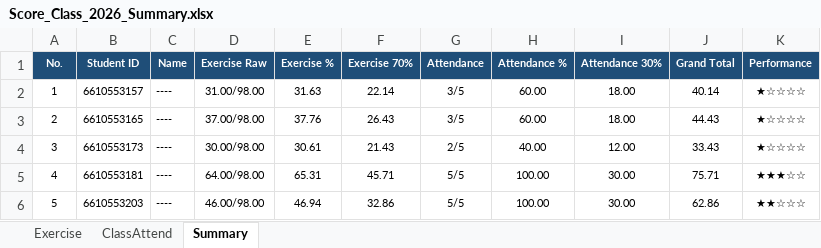
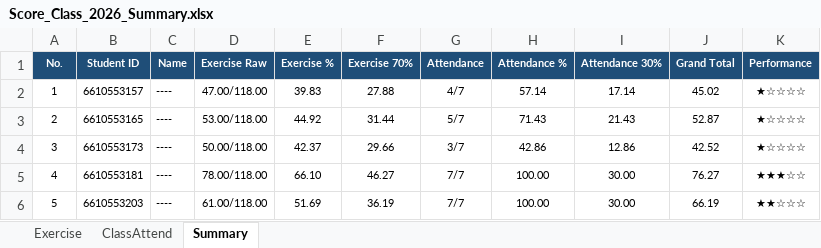
Before and after one commit to phisan-chula/2026-KU_MapProjection, an Excel workbook: Score_Class_2026_Summary.xlsx, sheet Summary, drawn as a sheet; only a part is shown; values as stored, in another font and other column widths than the file's, no borders; charts and pictures not drawn; the diff covers the shown part only; the diff names each change by its address in the sheet, - before the commit and + after, or states it on an @@ line.

```diff
--- a/Score_Class_2026_Summary.xlsx (sheet Summary)
+++ b/Score_Class_2026_Summary.xlsx (sheet Summary)
-D2 (Exercise Raw): 31.00/98.00
+D2 (Exercise Raw): 47.00/118.00
-E2 (Exercise %): 31.63
+E2 (Exercise %): 39.83
-F2 (Exercise 70%): 22.14
+F2 (Exercise 70%): 27.88
-G2 (Attendance): 3/5
+G2 (Attendance): 4/7
-H2 (Attendance %): 60.00
+H2 (Attendance %): 57.14
-I2 (Attendance 30%): 18.00
+I2 (Attendance 30%): 17.14
-J2 (Grand Total): 40.14
+J2 (Grand Total): 45.02
-D3 (Exercise Raw): 37.00/98.00
+D3 (Exercise Raw): 53.00/118.00
-E3 (Exercise %): 37.76
+E3 (Exercise %): 44.92
-F3 (Exercise 70%): 26.43
+F3 (Exercise 70%): 31.44
-G3 (Attendance): 3/5
+G3 (Attendance): 5/7
-H3 (Attendance %): 60.00
+H3 (Attendance %): 71.43
-I3 (Attendance 30%): 18.00
+I3 (Attendance 30%): 21.43
-J3 (Grand Total): 44.43
+J3 (Grand Total): 52.87
-D4 (Exercise Raw): 30.00/98.00
+D4 (Exercise Raw): 50.00/118.00
-E4 (Exercise %): 30.61
+E4 (Exercise %): 42.37
-F4 (Exercise 70%): 21.43
+F4 (Exercise 70%): 29.66
-G4 (Attendance): 2/5
+G4 (Attendance): 3/7
-H4 (Attendance %): 40.00
+H4 (Attendance %): 42.86
-I4 (Attendance 30%): 12.00
+I4 (Attendance 30%): 12.86
-J4 (Grand Total): 33.43
+J4 (Grand Total): 42.52
-D5 (Exercise Raw): 64.00/98.00
+D5 (Exercise Raw): 78.00/118.00
-E5 (Exercise %): 65.31
+E5 (Exercise %): 66.10
-F5 (Exercise 70%): 45.71
+F5 (Exercise 70%): 46.27
-G5:G6 (Attendance): 5/5
+G5:G6 (Attendance): 7/7
-J5 (Grand Total): 75.71
+J5 (Grand Total): 76.27
-D6 (Exercise Raw): 46.00/98.00
+D6 (Exercise Raw): 61.00/118.00
-E6 (Exercise %): 46.94
+E6 (Exercise %): 51.69
-F6 (Exercise 70%): 32.86
+F6 (Exercise 70%): 36.19
-J6 (Grand Total): 62.86
+J6 (Grand Total): 66.19
```
Also changed, not shown: 238 edited cells elsewhere in this sheet, sheet ClassAttend, sheet Exercise, charts or pictures, Score_Class_2026.xlsx, 3 other files.
